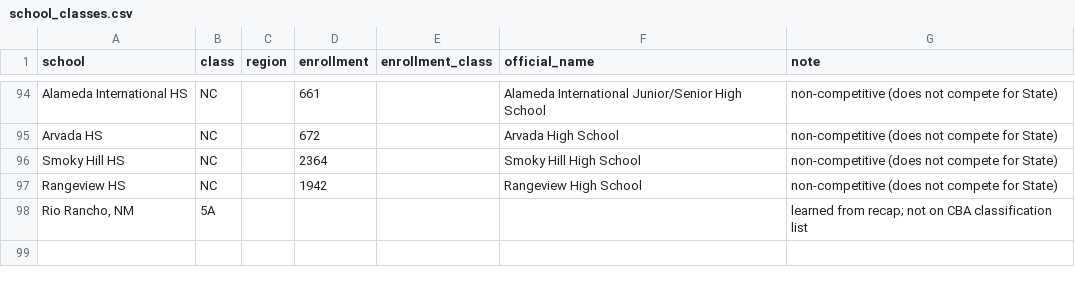
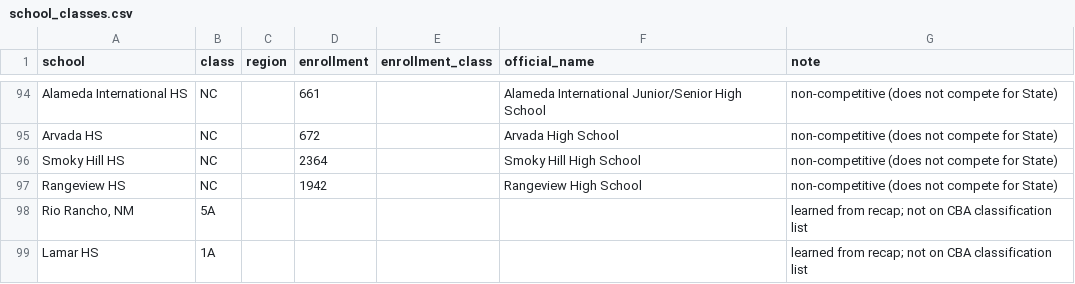
Before and after one commit to JoeDaddy7105/cba-3a-scores, a CSV file: data/school_classes.csv, drawn as a sheet; only a part is shown, gaps mark what is left out; the diff names each change by its address in the sheet, - before the commit and + after, or states it on an @@ line.

```diff
--- a/data/school_classes.csv
+++ b/data/school_classes.csv
+row 99: Lamar HS | 1A |  |  |  |  | learned from recap; not on CBA classification list
```
Also changed, not shown: data/latest_scores.csv, data/pdf_manifest.csv, 8 other files.
